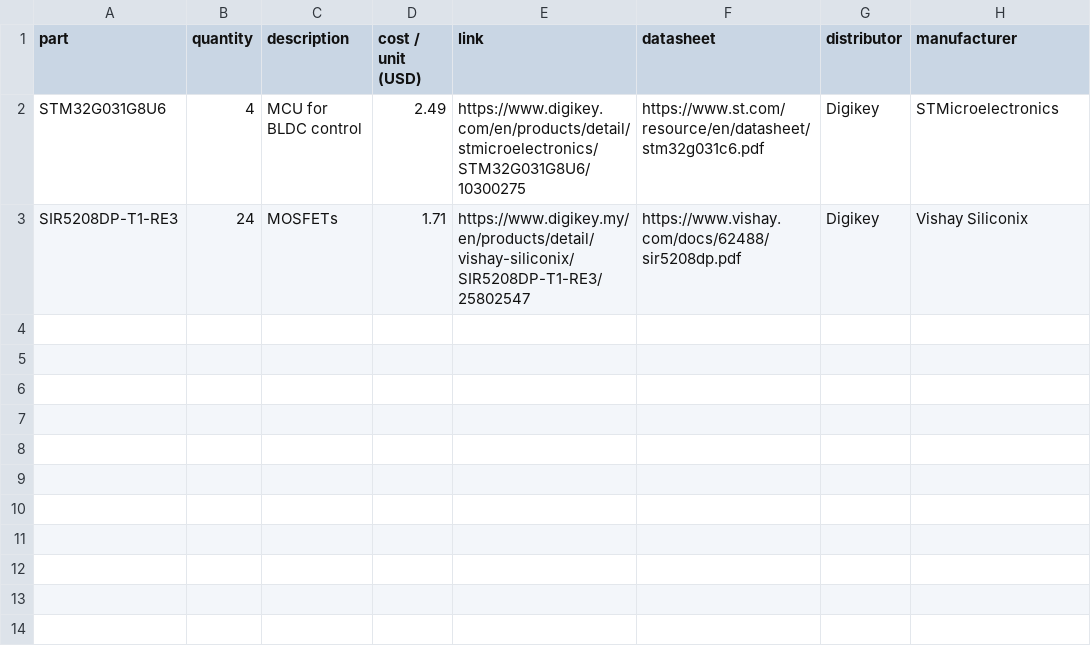
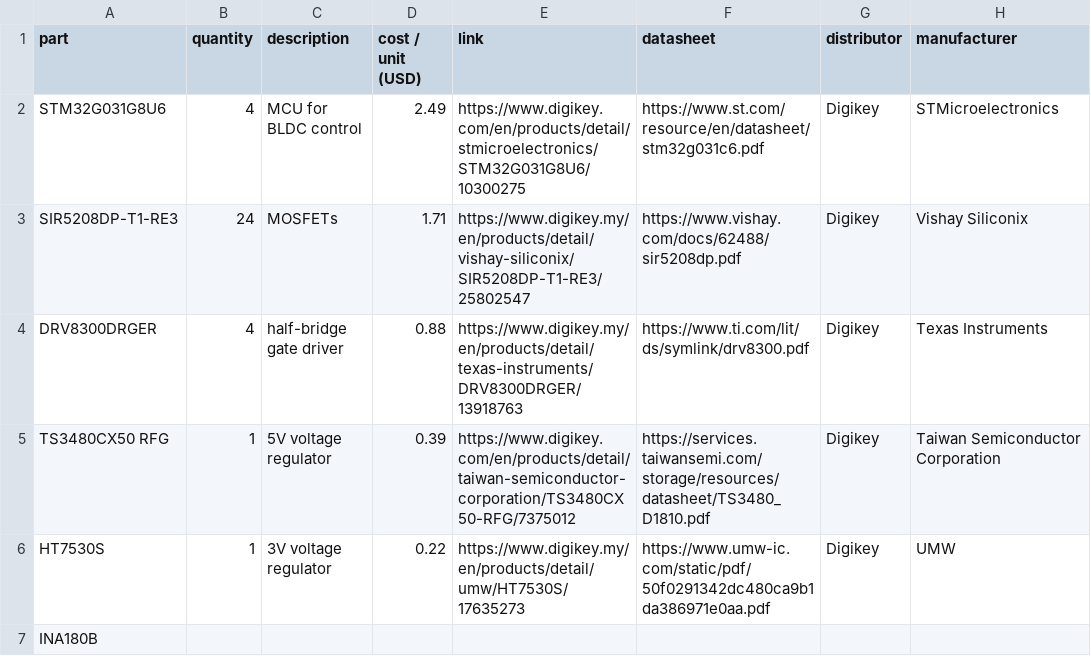
Before and after one commit to axlynrocks/meridian, a CSV file: manufacturing/ESC_BOM.csv, drawn as a sheet; the diff names each change by its address in the sheet, - before the commit and + after, or states it on an @@ line.

```diff
--- a/manufacturing/ESC_BOM.csv
+++ b/manufacturing/ESC_BOM.csv
+row 4: DRV8300DRGER | 4 | half-bridge gate driver | 0.88 | https://www.digikey.my/en/products/detail/texas-instruments/DRV8300DRGER/13918763 | https://www.ti.com/lit/ds/symlink/drv8300.pdf | Digikey | Texas Instruments
+row 5: TS3480CX50 RFG | 1 | 5V voltage regulator | 0.39 | https://www.digikey.com/en/products/detail/taiwan-semiconductor-corporation/TS3480CX50-RFG/7375012 | https://services.taiwansemi.com/storage/resources/datasheet/TS3480_D1810.pdf | Digikey | Taiwan Semiconductor Corporation
+row 6: HT7530S | 1 | 3V voltage regulator | 0.22 | https://www.digikey.my/en/products/detail/umw/HT7530S/17635273 | https://www.umw-ic.com/static/pdf/50f0291342dc480ca9b1da386971e0aa.pdf | Digikey | UMW
+row 7: INA180B
```
Also changed, not shown: 2 other files.
